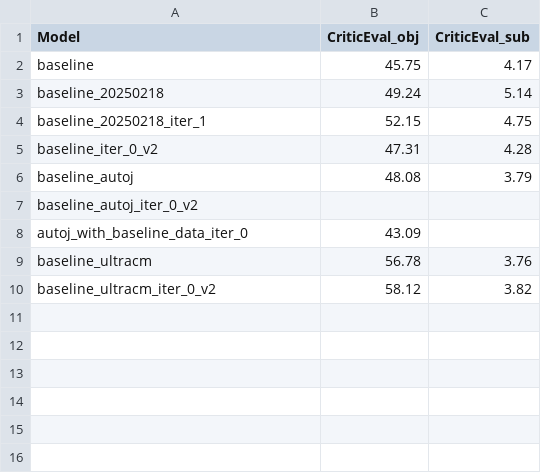
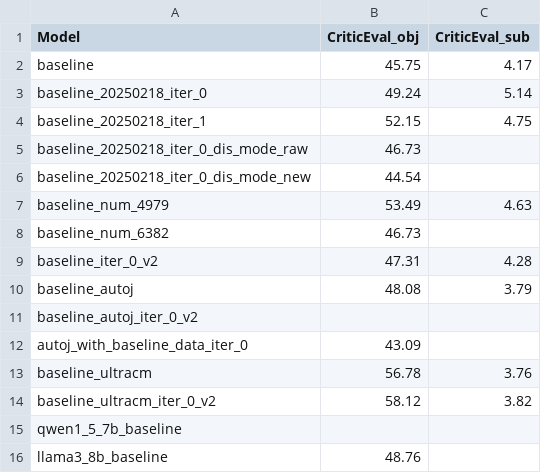
Before and after one commit to gmftbyGMFTBY/DIDD, a CSV file: exp_results/framework_debug_test.csv, drawn as a sheet.

```diff
--- a/exp_results/framework_debug_test.csv
+++ b/exp_results/framework_debug_test.csv
@@ -2,4 +2,8 @@ Model,CriticEval_obj,CriticEval_sub
 baseline,45.75,4.17
-baseline_20250218,49.24,5.14
+baseline_20250218_iter_0,49.24,5.14
 baseline_20250218_iter_1,52.15,4.75
+baseline_20250218_iter_0_dis_mode_raw,46.73,
+baseline_20250218_iter_0_dis_mode_new,44.54,
+baseline_num_4979,53.49,4.63
+baseline_num_6382,46.73,
 baseline_iter_0_v2,47.31,4.28
@@ -10 +14,3 @@ baseline_ultracm,56.78,3.76
 baseline_ultracm_iter_0_v2,58.12,3.82
+qwen1_5_7b_baseline,,
+llama3_8b_baseline,48.76,
```
Also changed, not shown: exp_results/framework_debug.csv, 23 other files.
